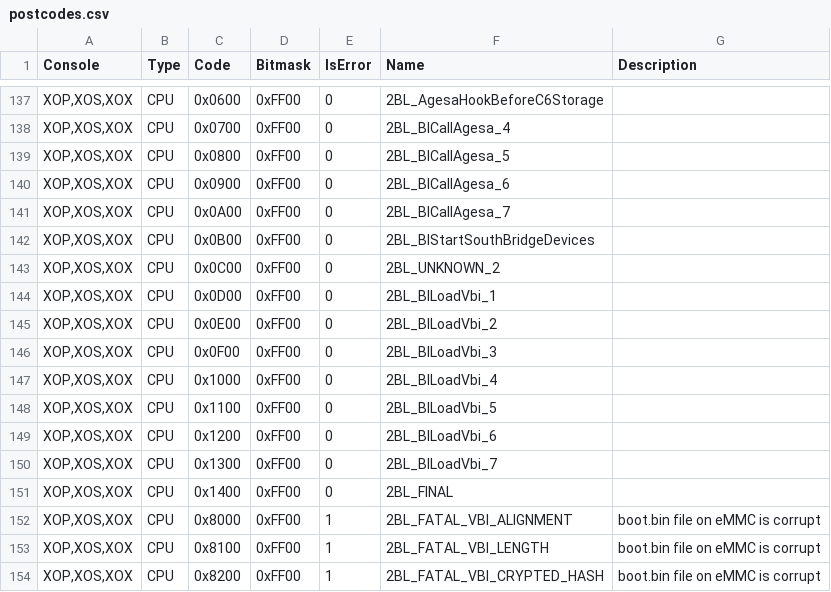
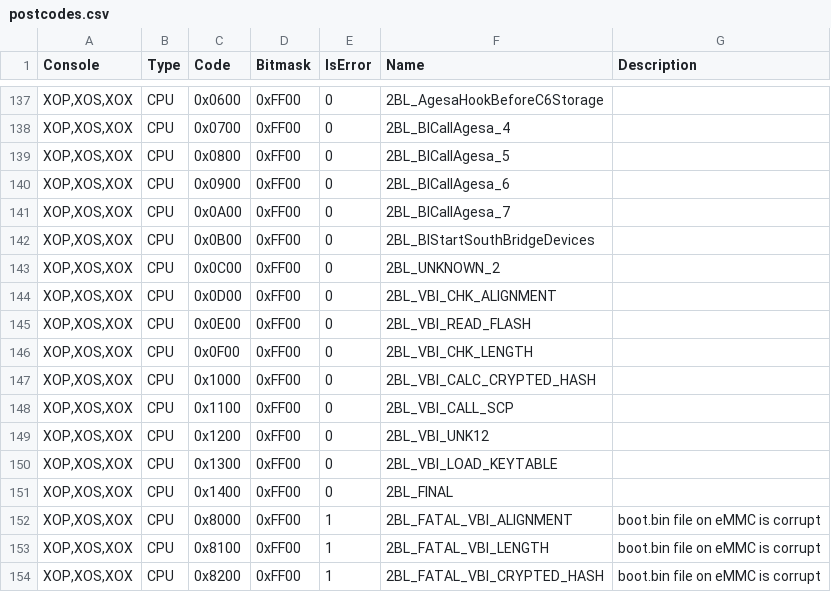
Before and after one commit to xboxoneresearch/errorcodes, a CSV file: postcodes.csv, drawn as a sheet; only a part is shown, gaps mark what is left out.

Commit message:
codes: Update VBI related success codes for 2BL

```diff
--- a/postcodes.csv
+++ b/postcodes.csv
@@ -143,9 +143,9 @@
 "XOP,XOS,XOX","CPU","0x0C00","0xFF00",0,"2BL_UNKNOWN_2",
-"XOP,XOS,XOX","CPU","0x0D00","0xFF00",0,"2BL_BlLoadVbi_1",
-"XOP,XOS,XOX","CPU","0x0E00","0xFF00",0,"2BL_BlLoadVbi_2",
-"XOP,XOS,XOX","CPU","0x0F00","0xFF00",0,"2BL_BlLoadVbi_3",
-"XOP,XOS,XOX","CPU","0x1000","0xFF00",0,"2BL_BlLoadVbi_4",
-"XOP,XOS,XOX","CPU","0x1100","0xFF00",0,"2BL_BlLoadVbi_5",
-"XOP,XOS,XOX","CPU","0x1200","0xFF00",0,"2BL_BlLoadVbi_6",
-"XOP,XOS,XOX","CPU","0x1300","0xFF00",0,"2BL_BlLoadVbi_7",
+"XOP,XOS,XOX","CPU","0x0D00","0xFF00",0,"2BL_VBI_CHK_ALIGNMENT",
+"XOP,XOS,XOX","CPU","0x0E00","0xFF00",0,"2BL_VBI_READ_FLASH",
+"XOP,XOS,XOX","CPU","0x0F00","0xFF00",0,"2BL_VBI_CHK_LENGTH",
+"XOP,XOS,XOX","CPU","0x1000","0xFF00",0,"2BL_VBI_CALC_CRYPTED_HASH",
+"XOP,XOS,XOX","CPU","0x1100","0xFF00",0,"2BL_VBI_CALL_SCP",
+"XOP,XOS,XOX","CPU","0x1200","0xFF00",0,"2BL_VBI_UNK12",
+"XOP,XOS,XOX","CPU","0x1300","0xFF00",0,"2BL_VBI_LOAD_KEYTABLE",
 "XOP,XOS,XOX","CPU","0x1400","0xFF00",0,"2BL_FINAL",
```
